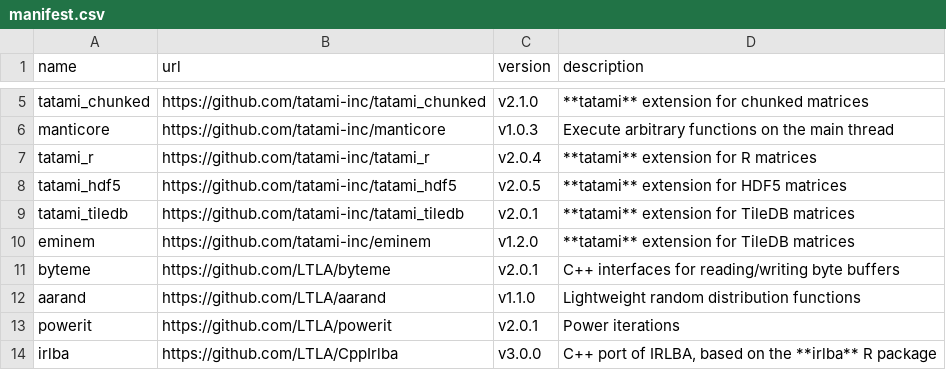
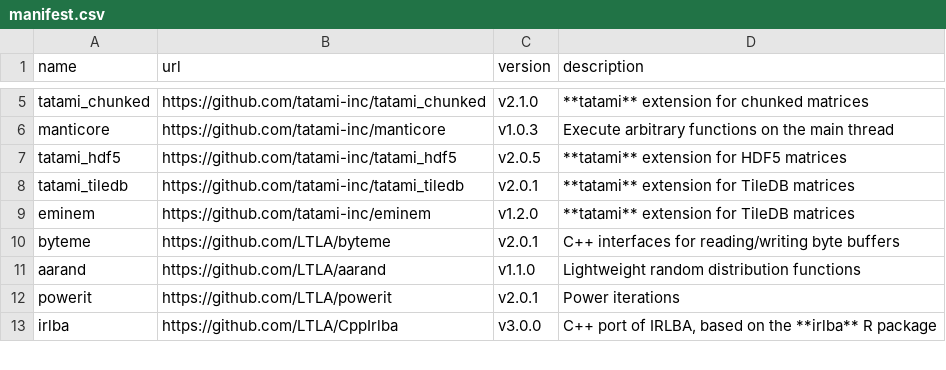
Before and after one commit to BiocPy/assorthead, a CSV file: extern/manifest.csv, drawn as a sheet; only a part is shown, gaps mark what is left out.

Commit message:
Remove tatami_r as it is pointless for Python packages.

```diff
--- a/extern/manifest.csv
+++ b/extern/manifest.csv
@@ -6,3 +6,2 @@ tatami_chunked,https://github.com/tatami-inc/tatami_chunked,v2.1.0,"**tatami** e
 manticore,https://github.com/tatami-inc/manticore,v1.0.3,"Execute arbitrary functions on the main thread"
-tatami_r,https://github.com/tatami-inc/tatami_r,v2.0.4,"**tatami** extension for R matrices"
 tatami_hdf5,https://github.com/tatami-inc/tatami_hdf5,v2.0.5,"**tatami** extension for HDF5 matrices"
```
